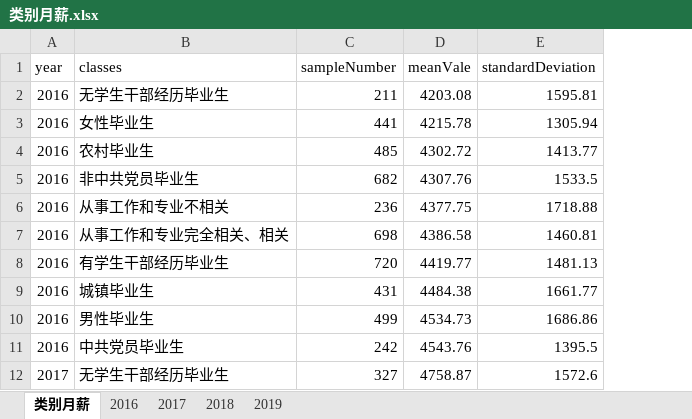
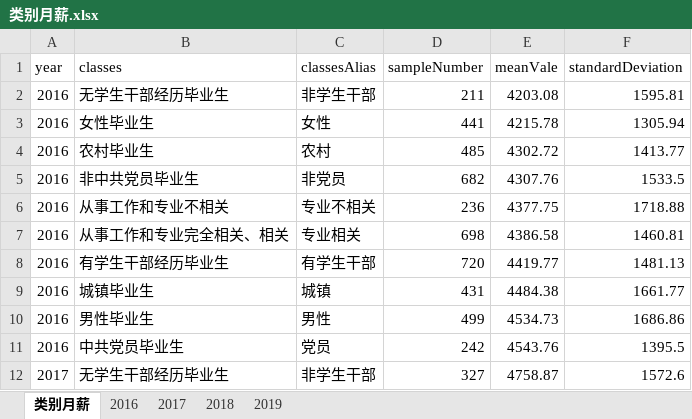
Before and after one commit to HLGhpz/Pro-myNong, an Excel workbook: 数据/本科生/类别月薪.xlsx, sheet 类别月薪, drawn as a sheet; only a part is shown; values as stored, in another font and other column widths than the file's, no borders; the diff names each change by its address in the sheet, - before the commit and + after, or states it on an @@ line.

```diff
--- a/数据/本科生/类别月薪.xlsx (sheet 类别月薪)
+++ b/数据/本科生/类别月薪.xlsx (sheet 类别月薪)
+column C (classesAlias), rows 2-12: 非学生干部 | 女性 | 农村 | 非党员 | 专业不相关 | 专业相关 | 有学生干部 | 城镇 | 男性 | 党员 | 非学生干部
```
Also changed, not shown: 7 other files.
